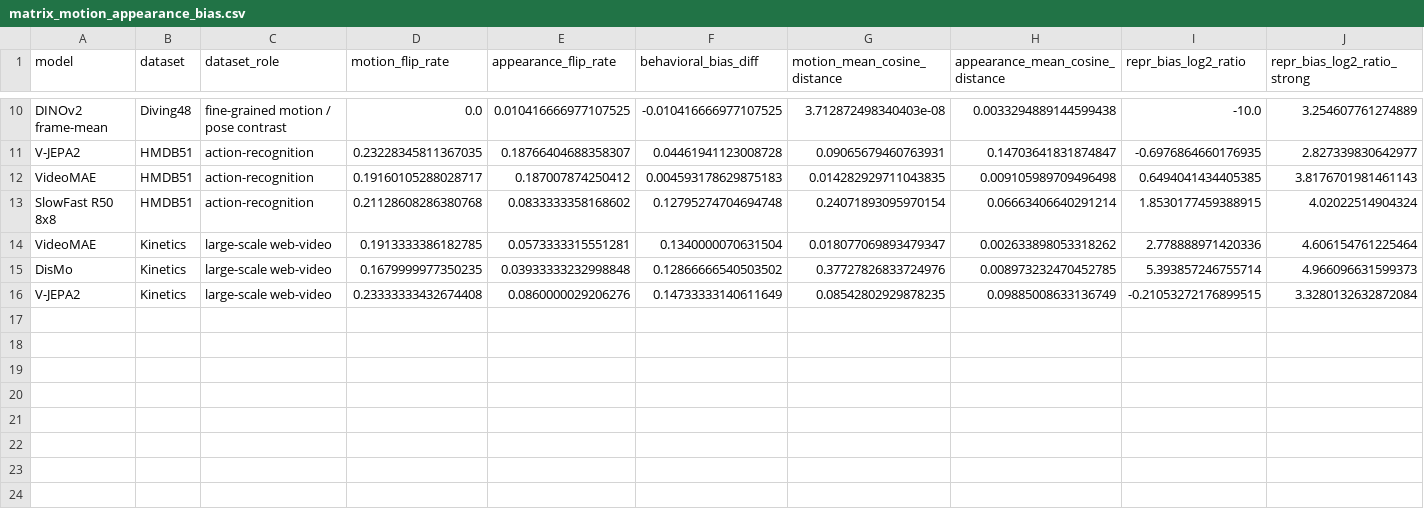
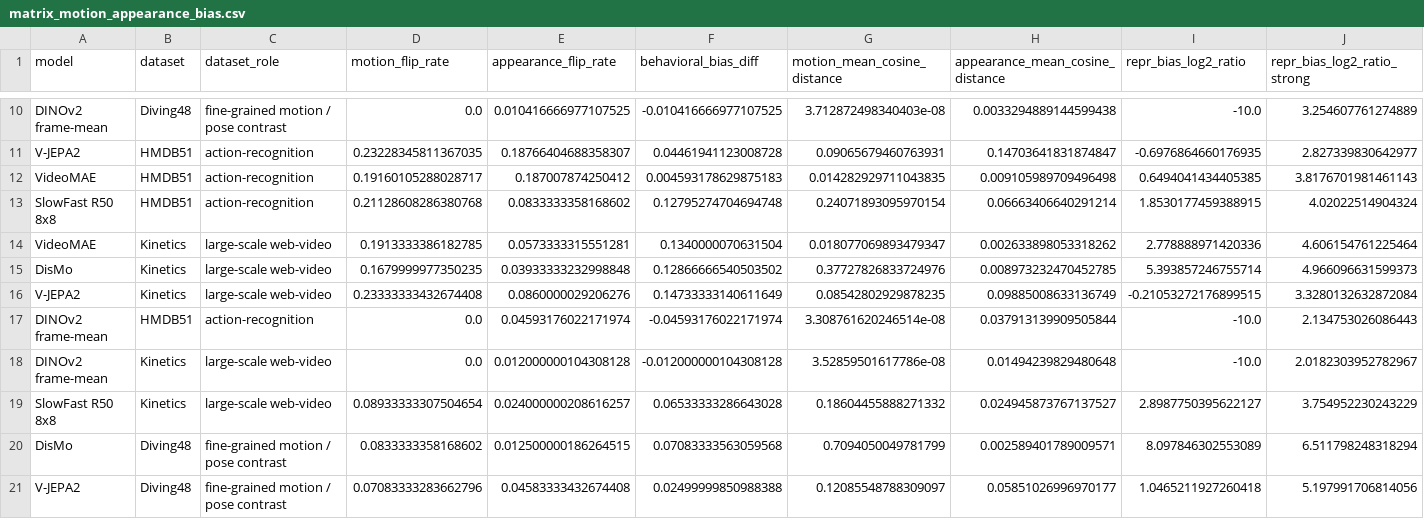
Before and after one commit to ruan-momota/vrl, a CSV file: outputs/reports/full_matrix/matrix_motion_appearance_bias.csv, drawn as a sheet; only a part is shown, gaps mark what is left out.

```diff
--- a/outputs/reports/full_matrix/matrix_motion_appearance_bias.csv
+++ b/outputs/reports/full_matrix/matrix_motion_appearance_bias.csv
@@ -16 +16,6 @@ DisMo,Kinetics,large-scale web-video,0.1679999977350235,0.03933333232998848,0.12
 V-JEPA2,Kinetics,large-scale web-video,0.23333333432674408,0.0860000029206276,0.14733333140611649,0.08542802929878235,0.09885008633136749,-0.21053272176899515,3.3280132632872084
+DINOv2 frame-mean,HMDB51,action-recognition,0.0,0.04593176022171974,-0.04593176022171974,3.308761620246514e-08,0.037913139909505844,-10.0,2.134753026086443
+DINOv2 frame-mean,Kinetics,large-scale web-video,0.0,0.012000000104308128,-0.012000000104308128,3.52859501617786e-08,0.01494239829480648,-10.0,2.0182303952782967
+SlowFast R50 8x8,Kinetics,large-scale web-video,0.08933333307504654,0.024000000208616257,0.06533333286643028,0.18604455888271332,0.024945873767137527,2.8987750395622127,3.754952230243229
+DisMo,Diving48,fine-grained motion / pose contrast,0.0833333358168602,0.012500000186264515,0.07083333563059568,0.7094050049781799,0.002589401789009571,8.097846302553089,6.511798248318294
+V-JEPA2,Diving48,fine-grained motion / pose contrast,0.07083333283662796,0.04583333432674408,0.02499999850988388,0.12085548788309097,0.05851026996970177,1.0465211927260418,5.197991706814056
```
Also changed, not shown: outputs/reports/full_matrix/matrix_baselines.csv, 46 other files.
